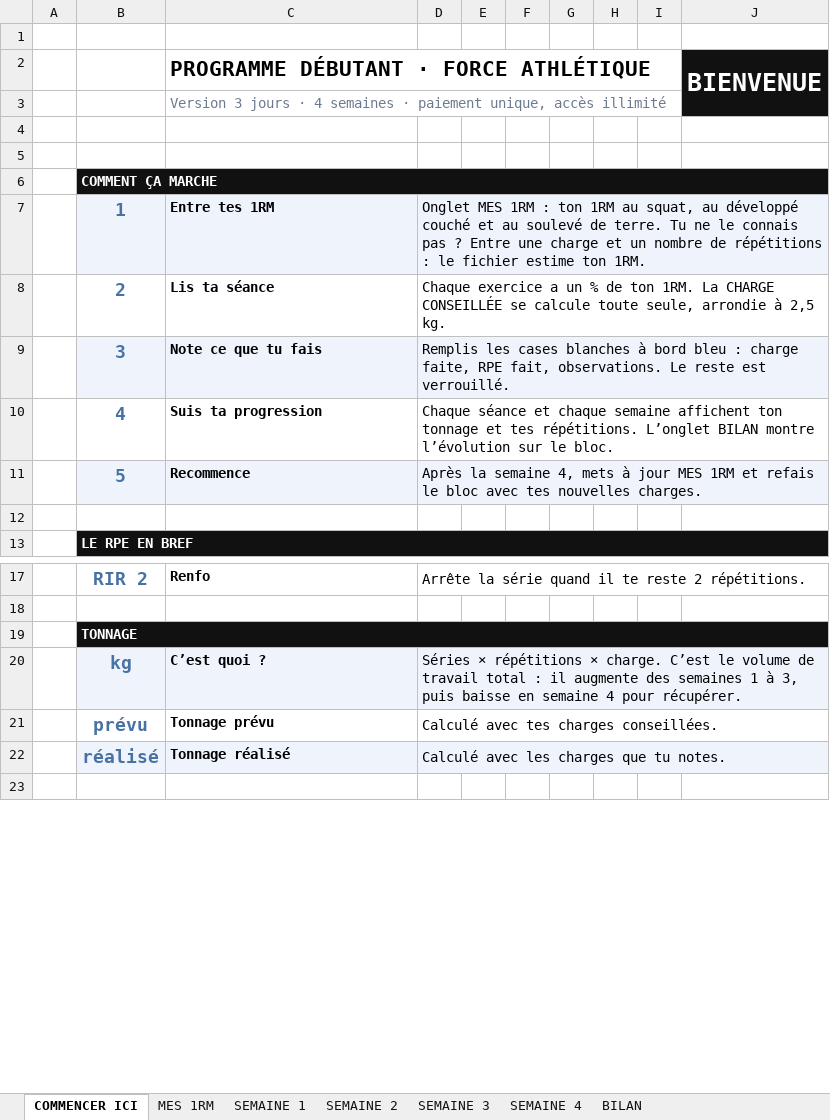
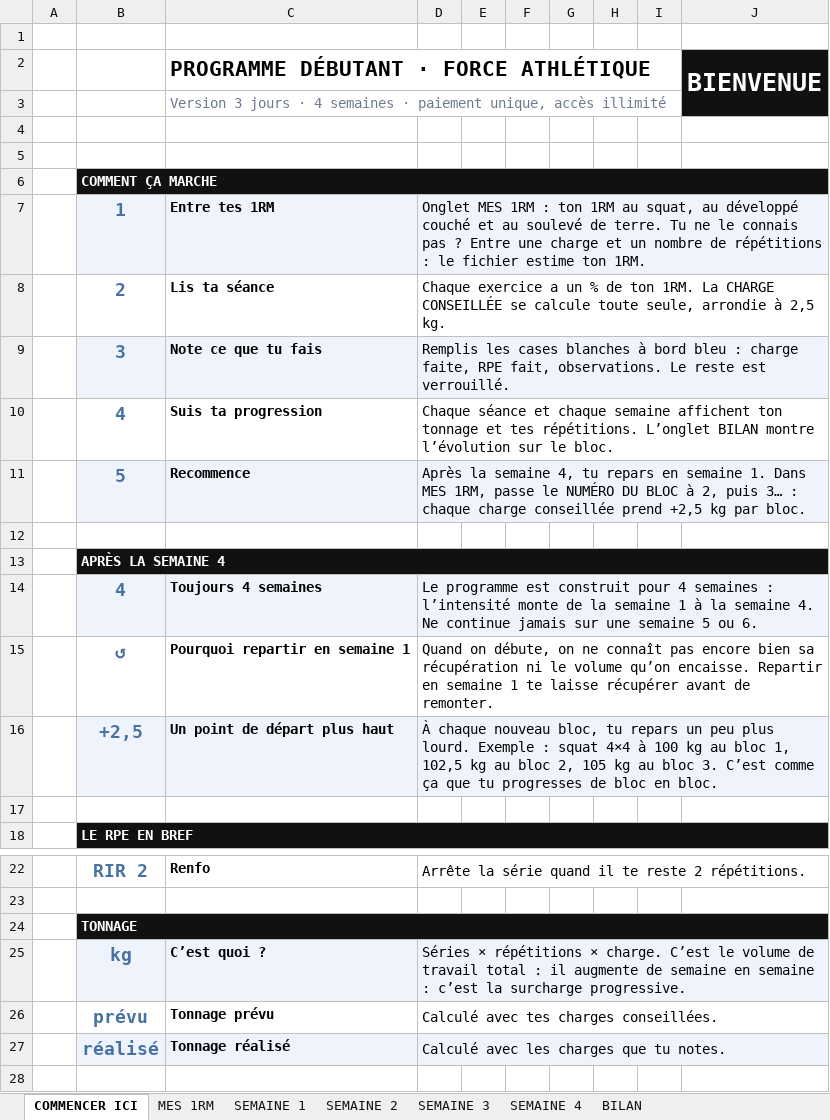
Before and after one commit to rgbfzh62bf-cpu/Vid-o, an Excel workbook: brouillons/programme-debutant-3-jours.xlsx, sheet COMMENCER ICI, drawn as a sheet; only a part is shown, gaps mark what is left out; values as stored, in another font and other column widths than the file's, no borders; charts and pictures not drawn; addresses are those after the commit; the diff names each change by its address in the sheet, - before the commit and + after, or states it on an @@ line.

```diff
--- a/brouillons/programme-debutant-3-jours.xlsx (sheet COMMENCER ICI)
+++ b/brouillons/programme-debutant-3-jours.xlsx (sheet COMMENCER ICI)
-D11: …semaine 4, mets à jour MES 1RM et refais le bloc avec tes nouvelles charges.
+D11: …semaine 4, tu repars en semaine 1. Dans MES 1RM, passe le NUMÉRO DU BLOC à 2, puis 3… : chaque charge conseillée prend +2,5 kg par bloc.
+row 12: (empty)
+row 13:  | APRÈS LA SEMAINE 4
+row 14:  | 4 | Toujours 4 semaines | Le programme est construit pour 4 semaines : l’intensité monte de la semaine 1 à la semaine 4. Ne continue jamais sur une semaine 5 ou 6.
+row 15:  | ↺ | Pourquoi repartir en semaine 1 | Quand on débute, on ne connaît pas encore bien sa récupération ni le volume qu’on encaisse. Repartir en semaine 1 te laisse récupérer avant de remonter.
+row 16:  | +2,5 | Un point de départ plus haut | À chaque nouveau bloc, tu repars un peu plus lourd. Exemple : squat 4×4 à 100 kg au bloc 1, 102,5 kg au bloc 2, 105 kg au bloc 3. C’est comme ça que tu progresses de bloc en bloc.
-D25: …il augmente des semaines 1 à 3, puis baisse en semaine 4 pour récupérer.
+D25: …il augmente de semaine en semaine : c’est la surcharge progressive.
```
Also changed, not shown: sheet SEMAINE 4, sheet SEMAINE 3, sheet SEMAINE 1, sheet SEMAINE 2, sheet MES 1RM, sheet BILAN, brouillons/programme-debutant-4-jours.xlsx, 2 other files.
